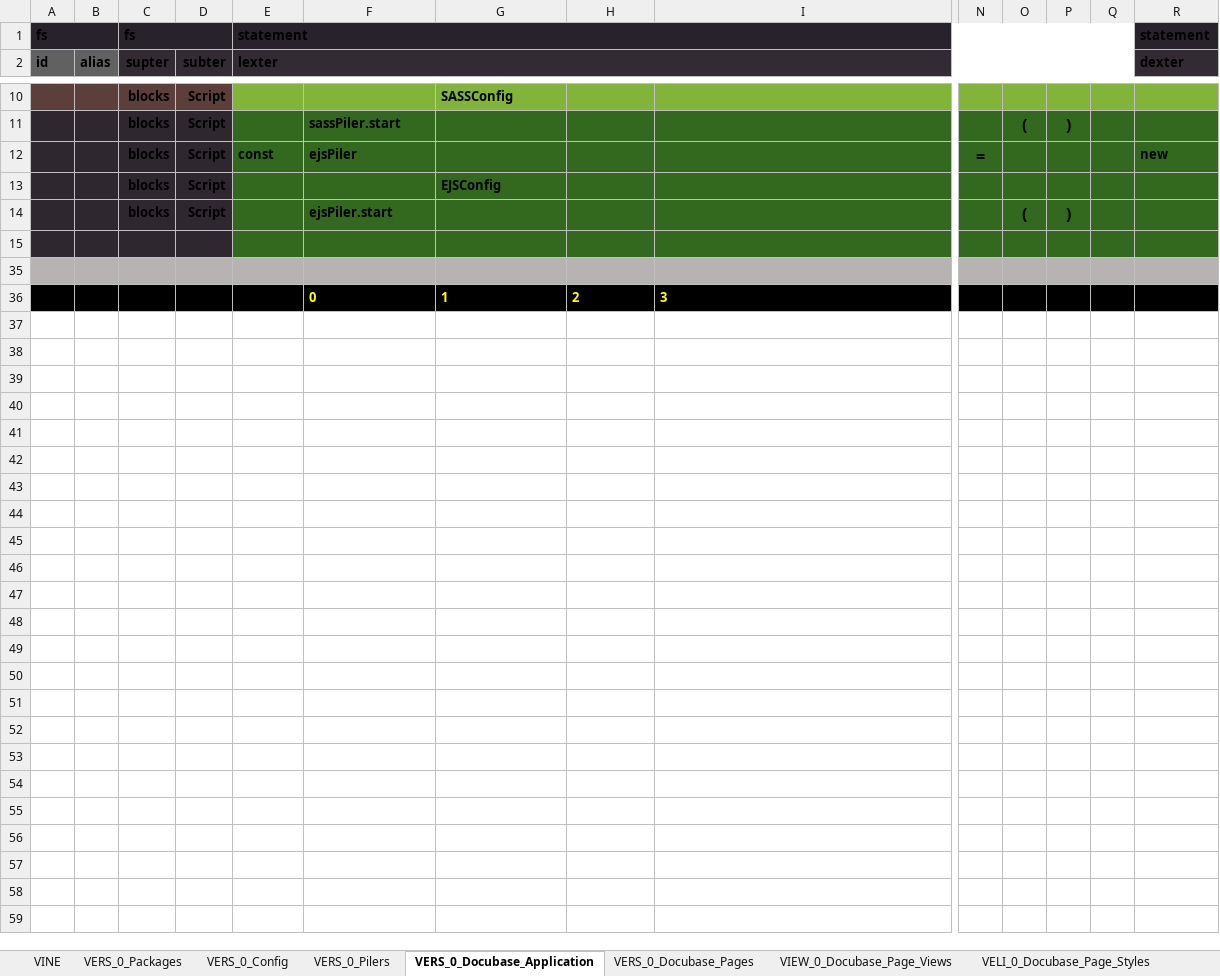
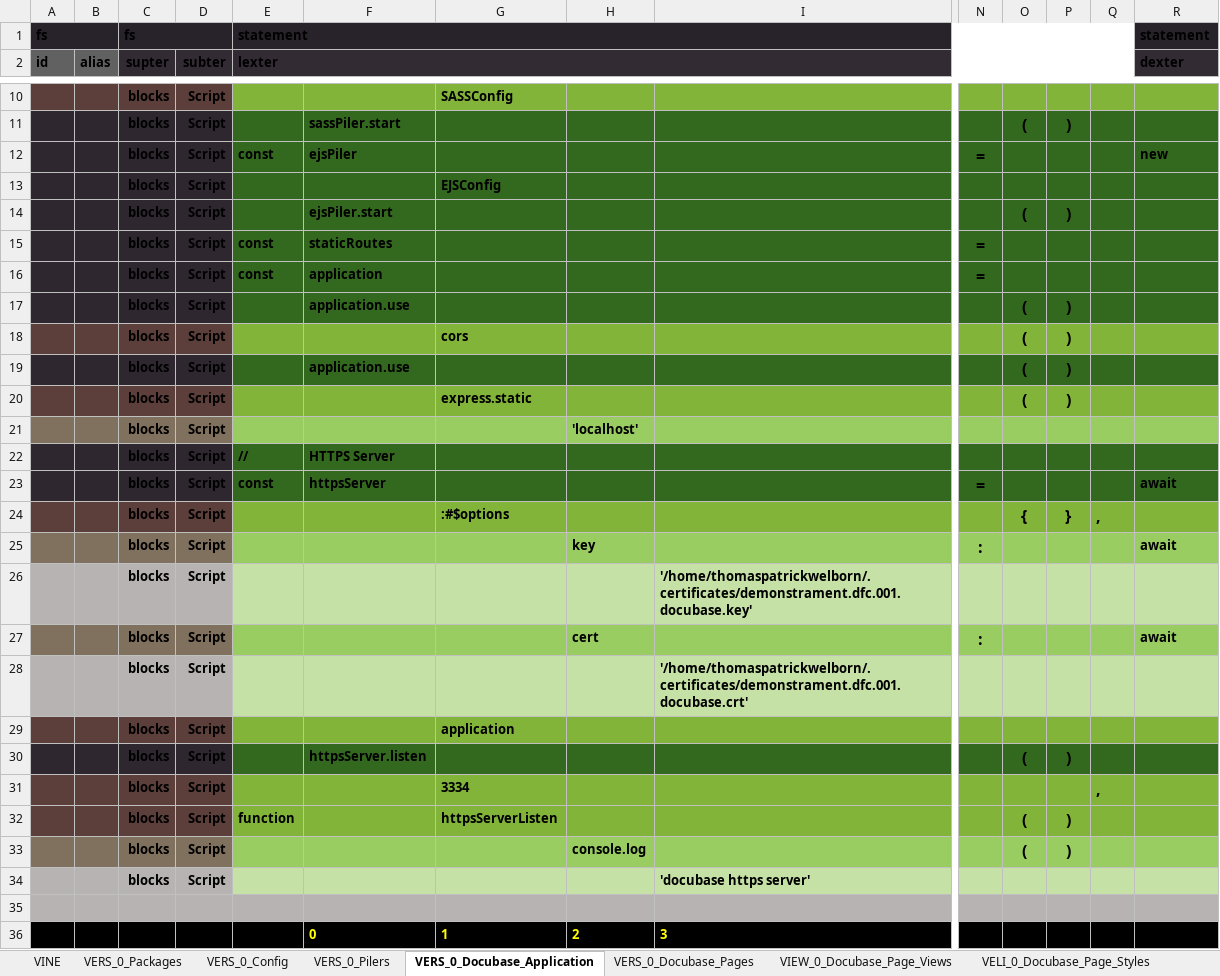
Before and after one commit to thomaspatrickwelborn/Digital-Flux-Capacitor, an Excel workbook: designment/projects/001/docubase/docubase.xlsx, sheet VERS_0_Docubase_Application, drawn as a sheet; only a part is shown, gaps mark what is left out; values as stored, in another font and other column widths than the file's, no borders; rows hold the shown columns only; the diff names each change by its address in the sheet, - before the commit and + after, or states it on an @@ line.

Commit message:
Demonstrament 001 | HTTPS Server

```diff
--- a/designment/projects/001/docubase/docubase.xlsx (sheet VERS_0_Docubase_Application)
+++ b/designment/projects/001/docubase/docubase.xlsx (sheet VERS_0_Docubase_Application)
-row 15: (empty)
+row 15:  |  | blocks | Script | const | staticRoutes |  |  |  | =
@@ row 16 unhidden:  |  | blocks | Script | const | application |  |  |  | = @@
@@ row 17 unhidden:  |  | blocks | Script |  | application.use |  |  |  |  | ( | ) @@
@@ row 18 unhidden:  |  | blocks | Script |  |  | cors |  |  |  | ( | ) @@
@@ row 19 unhidden:  |  | blocks | Script |  | application.use |  |  |  |  | ( | ) @@
@@ row 20 unhidden:  |  | blocks | Script |  |  | express.static |  |  |  | ( | ) @@
@@ row 21 unhidden:  |  | blocks | Script |  |  |  | 'localhost' @@
@@ row 22 unhidden:  |  | blocks | Script | // | HTTPS Server @@
+row 23:  |  | blocks | Script | const | httpsServer |  |  |  | = |  |  |  | await
@@ row 24 unhidden:  |  | blocks | Script |  |  | :#$options |  |  |  | { | } | , @@
+row 25:  |  | blocks | Script |  |  |  | key |  | : |  |  |  | await
@@ row 26 unhidden:  |  | blocks | Script |  |  |  |  | '/home/thomaspatrickwelborn/.certificates/demonstrament.dfc.001.docubase.key' @@
+row 27:  |  | blocks | Script |  |  |  | cert |  | : |  |  |  | await
@@ row 28 unhidden:  |  | blocks | Script |  |  |  |  | '/home/thomaspatrickwelborn/.certificates/demonstrament.dfc.001.docubase.crt' @@
@@ row 29 unhidden:  |  | blocks | Script |  |  | application @@
@@ row 30 unhidden:  |  | blocks | Script |  | httpsServer.listen |  |  |  |  | ( | ) @@
@@ row 31 unhidden:  |  | blocks | Script |  |  | 3334 |  |  |  |  |  | , @@
@@ row 32 unhidden:  |  | blocks | Script | function |  | httpsServerListen |  |  |  | ( | ) @@
@@ row 33 unhidden:  |  | blocks | Script |  |  |  | console.log |  |  | ( | ) @@
@@ row 34 unhidden:  |  | blocks | Script |  |  |  |  | 'docubase https server' @@
```
Also changed, not shown: sheet VINE, sheet VERS_0_Config, hidden cells, 3 other files.
